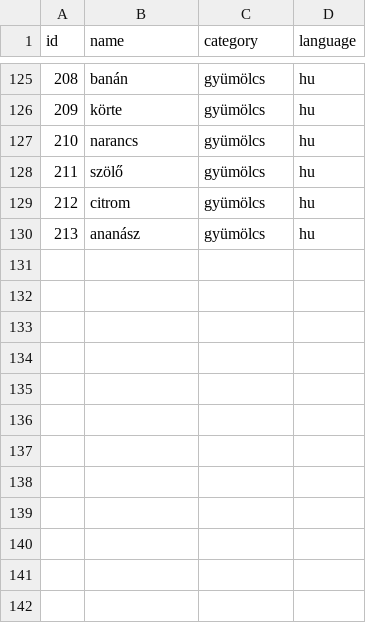
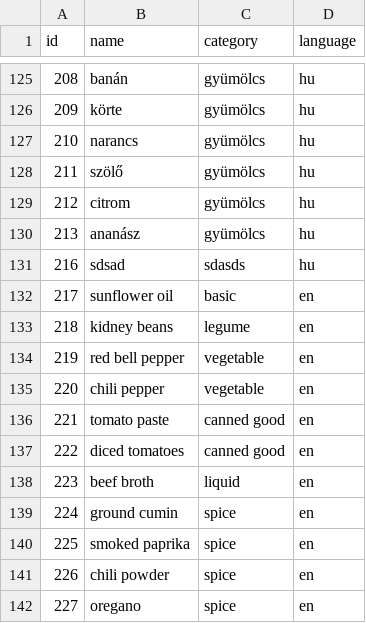
Before and after one commit to DuckGak25/Vizsga, a CSV file: database/private/public/ingredients.csv, drawn as a sheet; only a part is shown, gaps mark what is left out; the diff names each change by its address in the sheet, - before the commit and + after, or states it on an @@ line.

```diff
--- a/database/private/public/ingredients.csv
+++ b/database/private/public/ingredients.csv
+row 131: 216 | sdsad | sdasds | hu
+row 132: 217 | sunflower oil | basic | en
+row 133: 218 | kidney beans | legume | en
+row 134: 219 | red bell pepper | vegetable | en
+row 135: 220 | chili pepper | vegetable | en
+row 136: 221 | tomato paste | canned good | en
+row 137: 222 | diced tomatoes | canned good | en
+row 138: 223 | beef broth | liquid | en
+row 139: 224 | ground cumin | spice | en
+row 140: 225 | smoked paprika | spice | en
+row 141: 226 | chili powder | spice | en
+row 142: 227 | oregano | spice | en
```
Also changed, not shown: database/private/public/recipe_ingredient.csv, database/private/public/recipes.csv, 8 other files.
